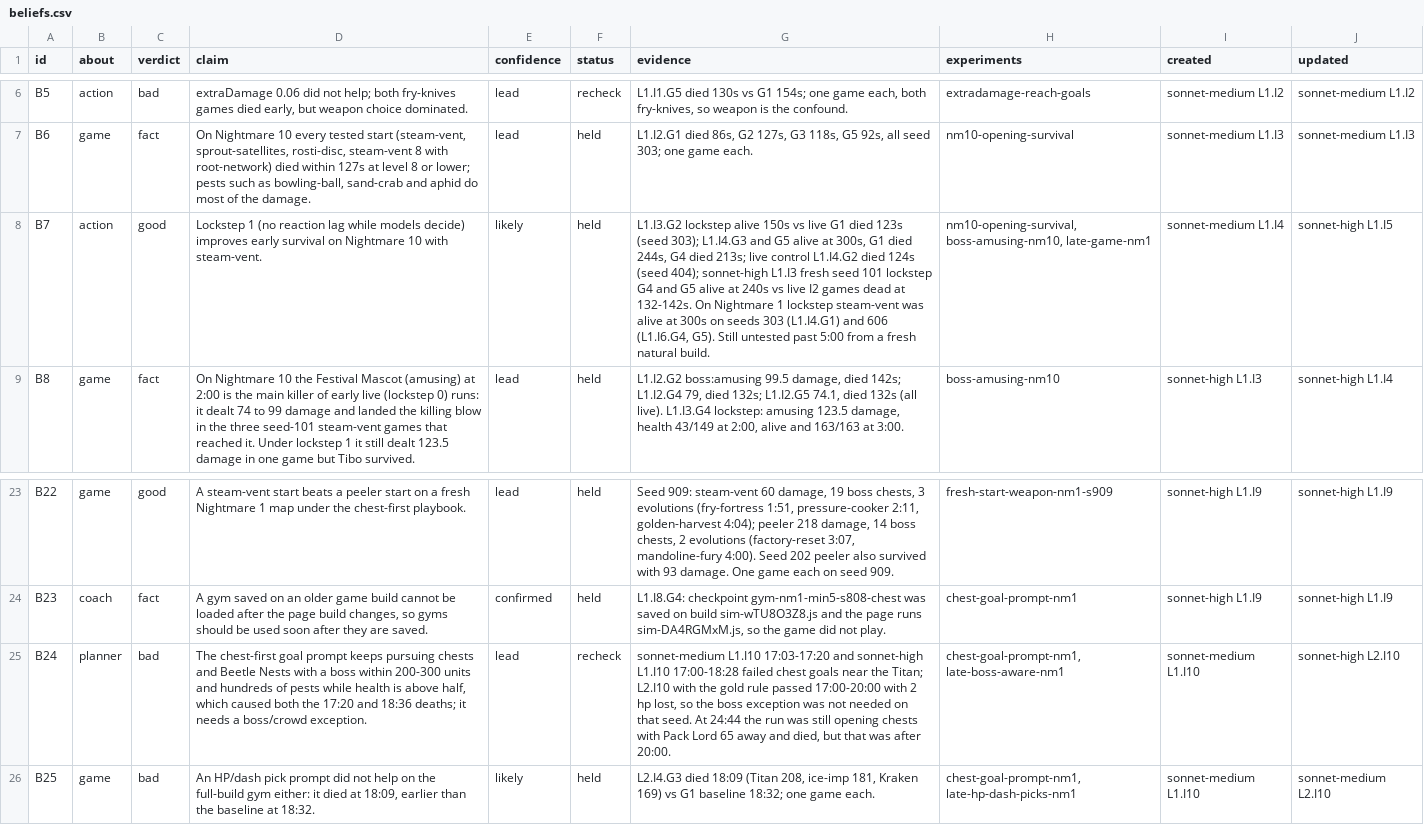
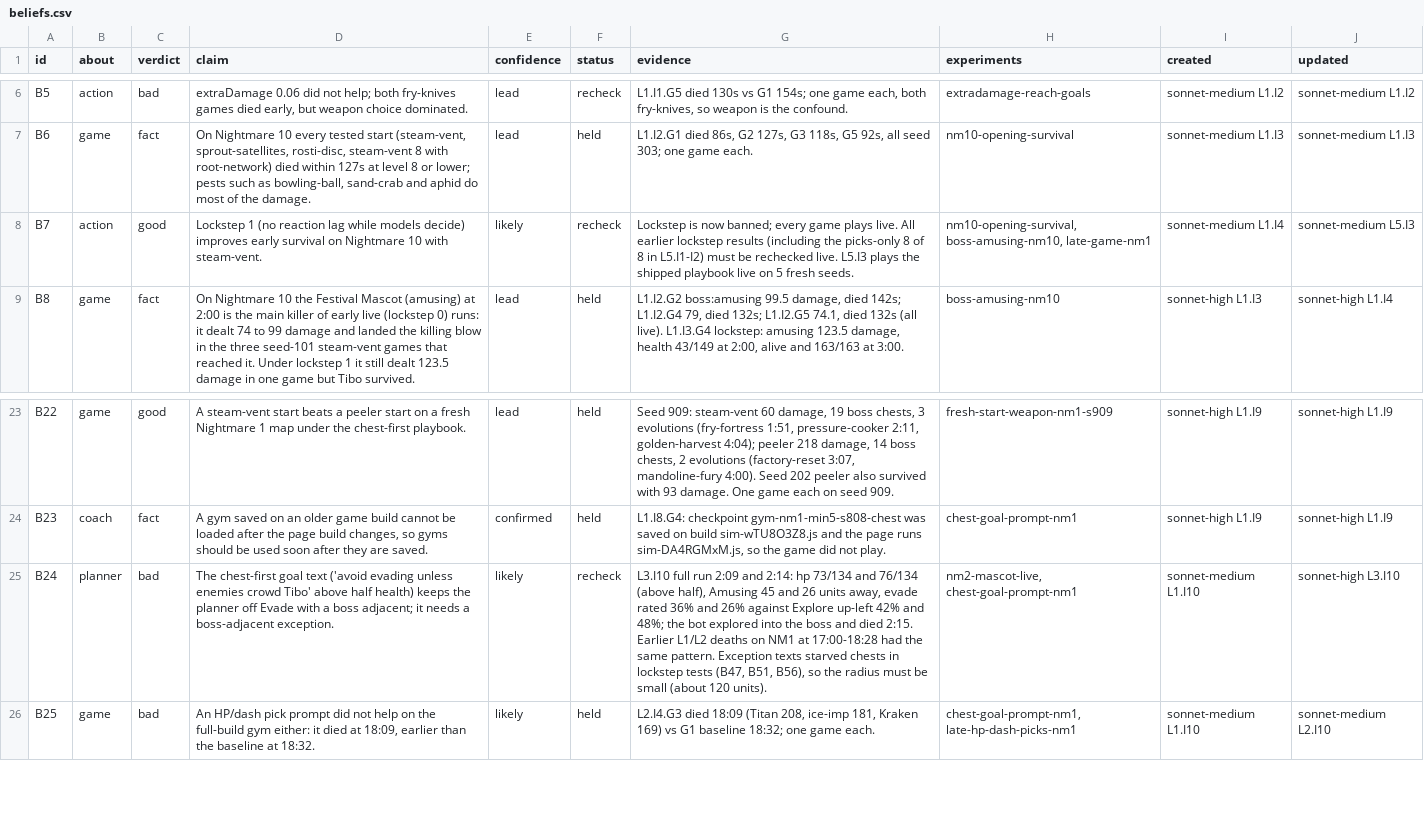
Before and after one commit to smirea/tibobit, a CSV file: gameplay/beliefs.csv, drawn as a sheet; only a part is shown, gaps mark what is left out; the diff covers the shown part only; the diff names each change by its address in the sheet, - before the commit and + after, or states it on an @@ line.

```diff
--- a/gameplay/beliefs.csv
+++ b/gameplay/beliefs.csv
-F8 (status): held
+F8 (status): recheck
-G8 (evidence): L1.I3.G2 lockstep alive 150s vs live G1 died 123s (seed 303); L1.I4.G3 and G5 alive at 300s, G1 died 244s, G4 died 213s; live control L1.I4.G2 died 124s (seed 404); sonnet-high L1.I3 fresh seed 101 lockstep G4 and G5 alive at 240s vs live I2 games dead at 132-142s. On Nightmare 1 lockstep steam-vent was alive at 300s on seeds 303 (L1.I4.G1) and 606 (L1.I6.G4, G5). Still untested past 5:00 from a fresh natural build.
+G8 (evidence): Lockstep is now banned; every game plays live. All earlier lockstep results (including the picks-only 8 of 8 in L5.I1-I2) must be rechecked live. L5.I3 plays the shipped playbook live on 5 fresh seeds.
-J8 (updated): sonnet-high L1.I5
+J8 (updated): sonnet-medium L5.I3
-D25 (claim): …chest-first goal prompt keeps pursuing chests and Beetle Nests with a boss within 200-300 units and hundreds of pests while health is above half, which caused both the 17:20 and 18:36 deaths; it needs a boss/crowd exception.
+D25 (claim): …chest-first goal text ('avoid evading unless enemies crowd Tibo' above half health) keeps the planner off Evade with a boss adjacent; it needs a boss-adjacent exception.
-E25 (confidence): lead
+E25 (confidence): likely
-G25 (evidence): sonnet-medium L1.I10 17:03-17:20 and sonnet-high L1.I10 17:00-18:28 failed chest goals near the Titan; L2.I10 with the gold rule passed 17:00-20:00 with 2 hp lost, so the boss exception was not needed on that seed. At 24:44 the run was still opening chests with Pack Lord 65 away and died, but that was after 20:00.
+G25 (evidence): L3.I10 full run 2:09 and 2:14: hp 73/134 and 76/134 (above half), Amusing 45 and 26 units away, evade rated 36% and 26% against Explore up-left 42% and 48%; the bot explored into the boss and died 2:15. Earlier L1/L2 deaths on NM1 at 17:00-18:28 had the same pattern. Exception texts starved chests in lockstep tests (B47, B51, B56), so the radius must be small (about 120 units).
-H25 (experiments): chest-goal-prompt-nm1, late-boss-aware-nm1
+H25 (experiments): nm2-mascot-live, chest-goal-prompt-nm1
-J25 (updated): sonnet-high L2.I10
+J25 (updated): sonnet-high L3.I10
```
Also changed, not shown: 7 added rows and 27 edited cells elsewhere in this file, gameplay/infrastructure_feedback.csv, 18 other files.
